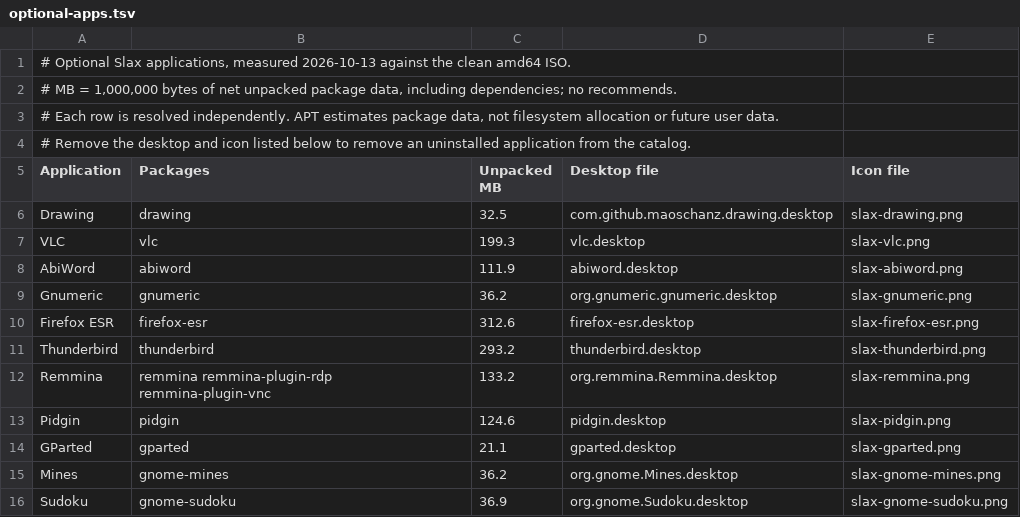
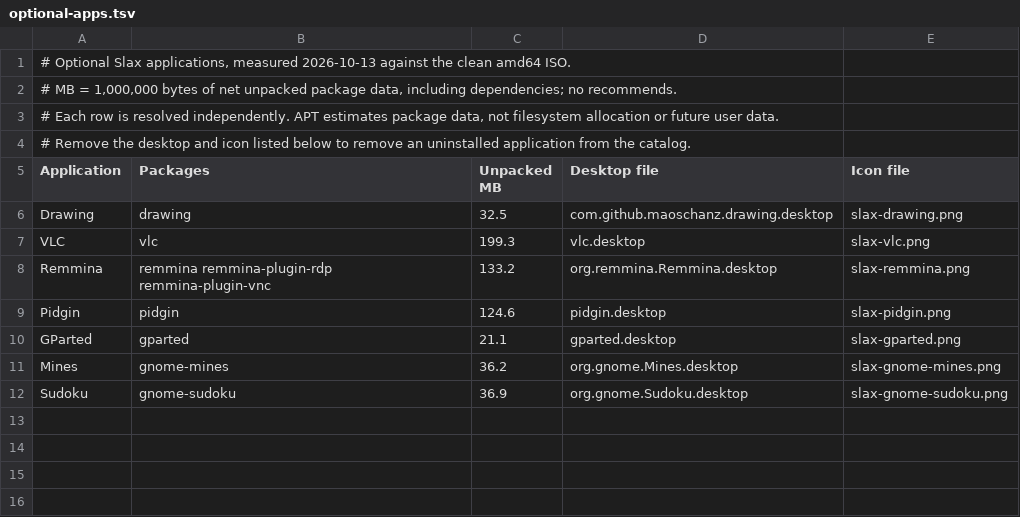
Before and after one commit to Tomas-M/linux-live, a TSV file: Slax/debian13/optional-apps.tsv, drawn as a sheet.

```diff
--- a/Slax/debian13/optional-apps.tsv
+++ b/Slax/debian13/optional-apps.tsv
@@ -7,6 +7,2 @@ Drawing	drawing	32.5	com.github.maoschanz.drawing.desktop	slax-drawing.png
 VLC	vlc	199.3	vlc.desktop	slax-vlc.png
-AbiWord	abiword	111.9	abiword.desktop	slax-abiword.png
-Gnumeric	gnumeric	36.2	org.gnumeric.gnumeric.desktop	slax-gnumeric.png
-Firefox ESR	firefox-esr	312.6	firefox-esr.desktop	slax-firefox-esr.png
-Thunderbird	thunderbird	293.2	thunderbird.desktop	slax-thunderbird.png
 Remmina	remmina remmina-plugin-rdp remmina-plugin-vnc	133.2	org.remmina.Remmina.desktop	slax-remmina.png
```
Also changed, not shown: 11 other files.
